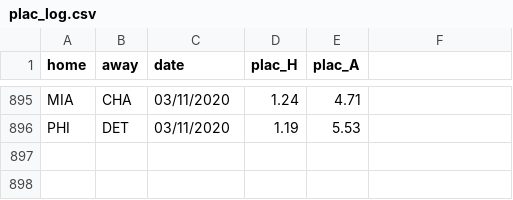
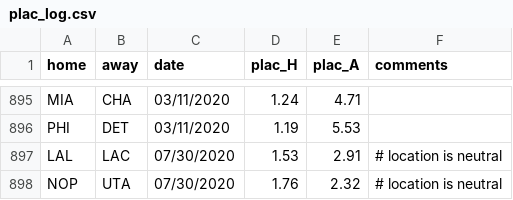
Before and after one commit to manumir/ml_nba, a CSV file: logs/plac_log.csv, drawn as a sheet; only a part is shown, gaps mark what is left out; the diff names each change by its address in the sheet, - before the commit and + after, or states it on an @@ line.

```diff
--- a/logs/plac_log.csv
+++ b/logs/plac_log.csv
-F1: (empty)
+F1: comments
+row 897: LAL | LAC | 07/30/2020 | 1.53 | 2.91 | # location is neutral
+row 898: NOP | UTA | 07/30/2020 | 1.76 | 2.32 | # location is neutral
```
Also changed, not shown: logs/linear_log.csv, logs/mlp_log.csv, 1 other file.
